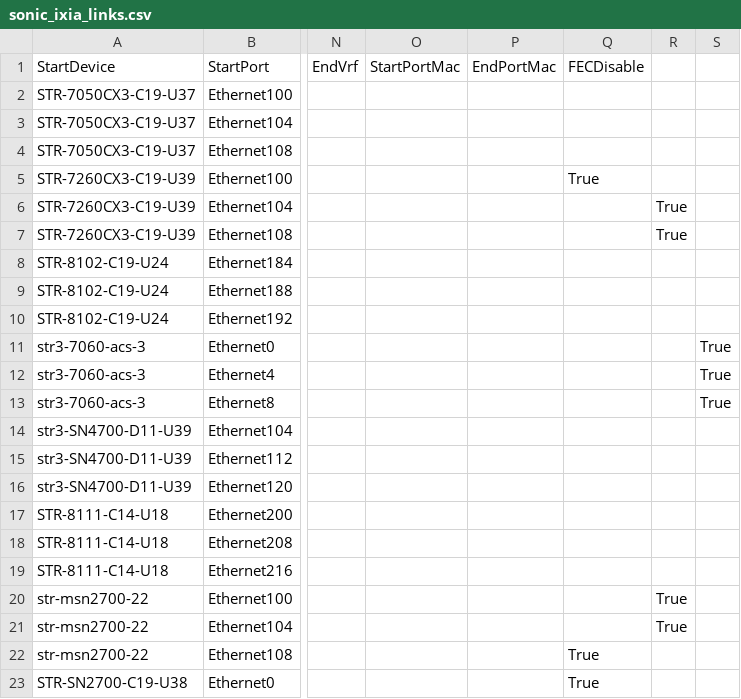
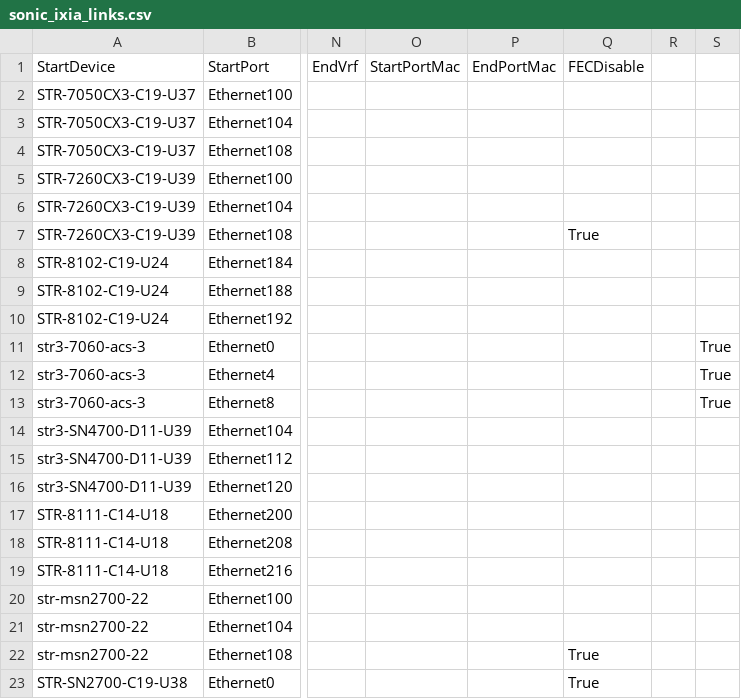
Before and after one commit to LinJin23/sonic-mgmt, a CSV file: ansible/files/sonic_ixia_links.csv, drawn as a sheet; only a part is shown, gaps mark what is left out; the diff names each change by its address in the sheet, - before the commit and + after, or states it on an @@ line.

Commit message:
Merged PR 23998: [ansible/ixia]: Adjust FECDisable for selected DUT links
### ⚠️ Code Placement Check

**Please select one:**
- [x] This PR contains **internal-only** code that cannot go to the public repo
- [x] Reason it must be internal: Updates Microsoft lab-specific Ixia/DUT link metadata in internal testbed CSV files.

### What is the motivation for this PR?

Fix incorrect FEC settings for specific DUT-to-Ixia links so DUT port FEC behavior matches intended lab configuration:
- STR-7260CX3-C19-U39: Ethernet100/104 should use rs, Ethernet108 should use none
- str-msn2700-22: Ethernet100/104 should use rs, Ethernet108 should use none

This prevents unintended FEC disablement on ports that should run RS-FEC and keeps one port intentionally set to no FEC.

### How did you do it?

Updated FECDisable values in ansible/files/sonic_ixia_links.csv:
- Cleared FECDisable for Ethernet100 and Ethernet104 on both DUTs (maps to rs)
- Kept FECDisable=True for Ethernet108 on both DUTs (maps to none)
- Preserved CSV column alignment so FECDisable stays in the correct field

### How did you verify/test it?

- Reviewed staged git diff to confirm only intended rows changed
- Validated CSV field alignment and FECDisable placement with awk checks:
  - Ethernet100/104 rows show F17 empty, NF=18
  - Ethernet108 row shows F17=True, NF=18
- Confirmed committed and pushed branch with the update:
  - [ansible/ixia]: Adjust FECDisable for selected DUT links

Signed-off-by: Edi Wibowo <ediwibowo@microsoft.com>

```diff
--- a/ansible/files/sonic_ixia_links.csv
+++ b/ansible/files/sonic_ixia_links.csv
-Q5: True
+Q5: (empty)
-R6:R7: True
+R6:R7: (empty)
-Q7: (empty)
+Q7: True
-R20:R21: True
+R20:R21: (empty)
```
